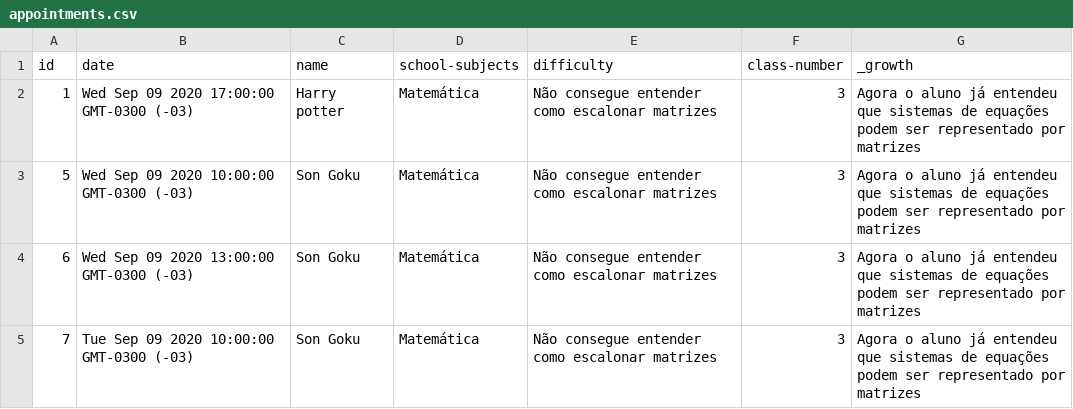
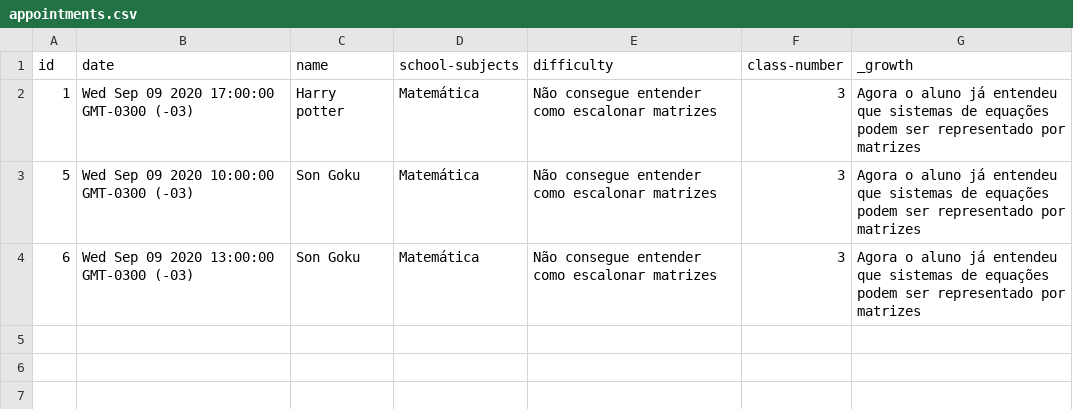
Before and after one commit to edu-magno/api-without-db-study, a CSV file: data/appointments.csv, drawn as a sheet; the diff names each change by its address in the sheet, - before the commit and + after, or states it on an @@ line.

```diff
--- a/data/appointments.csv
+++ b/data/appointments.csv
-row 5: 7 | Tue Sep 09 2020 10:00:00 GMT-0300 (-03) | Son Goku | Matemática | Não consegue entender como escalonar matrizes | 3 | Agora o aluno já entendeu que sistemas de equações podem ser representado por matrizes
```
Also changed, not shown: 2 other files.
